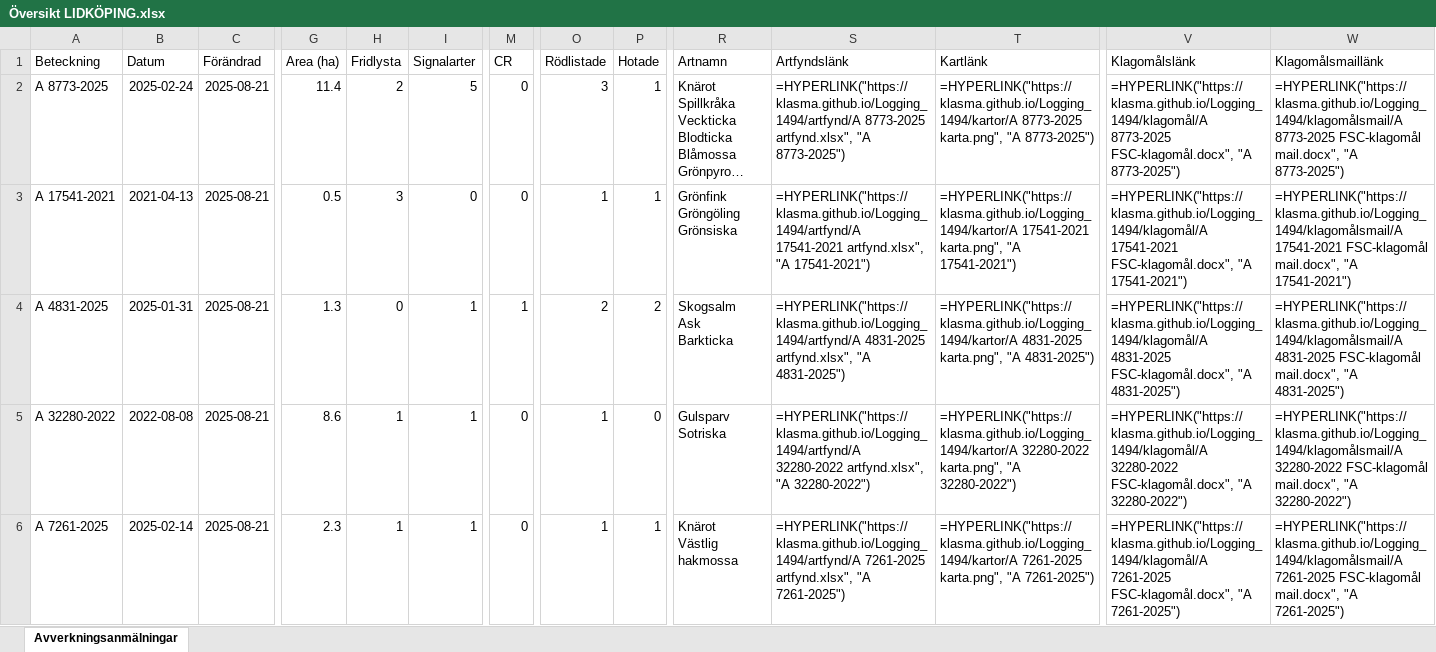
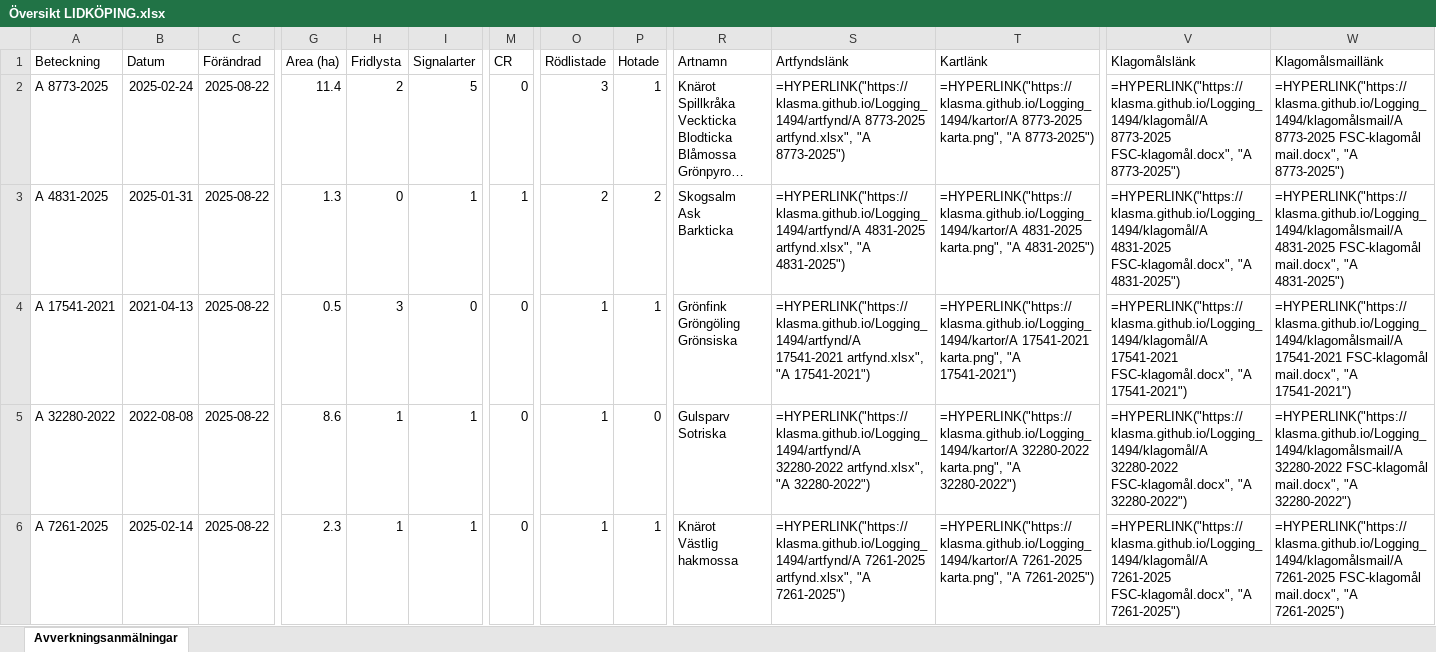
Before and after one commit to klasma/Logging_1494, an Excel workbook: Översikt LIDKÖPING.xlsx, sheet Avverkningsanmälningar, drawn as a sheet; only a part is shown, gaps mark what is left out; long unchanged cells end in …; values as stored, in another font and other column widths than the file's, no borders; formulas without a stored value are shown as written; ↵ is a line break in a cell; the diff covers the shown part only; the diff names each change by its address in the sheet, - before the commit and + after, or states it on an @@ line.

```diff
--- a/Översikt LIDKÖPING.xlsx (sheet Avverkningsanmälningar)
+++ b/Översikt LIDKÖPING.xlsx (sheet Avverkningsanmälningar)
-C2:C6 (Förändrad): 2025-08-21
+C2:C6 (Förändrad): 2025-08-22
-A3 (Beteckning): A 17541-2021
+A3 (Beteckning): A 4831-2025
-B3 (Datum): 2021-04-13
+B3 (Datum): 2025-01-31
-G3 (Area (ha)): 0.5
+G3 (Area (ha)): 1.3
-H3 (Fridlysta): 3
+H3 (Fridlysta): 0
-I3 (Signalarter): 0
+I3 (Signalarter): 1
-M3 (CR): 0
+M3 (CR): 1
-O3 (Rödlistade): 1
+O3 (Rödlistade): 2
-P3 (Hotade): 1
+P3 (Hotade): 2
-R3 (Artnamn): Grönfink ↵ Gröngöling ↵ Grönsiska
+R3 (Artnamn): Skogsalm ↵ Ask ↵ Barkticka
-S3 (Artfyndslänk): =HYPERLINK("https://klasma.github.io/Logging_1494/artfynd/A 17541-2021 artfynd.xlsx", "A 17541-2021")
+S3 (Artfyndslänk): =HYPERLINK("https://klasma.github.io/Logging_1494/artfynd/A 4831-2025 artfynd.xlsx", "A 4831-2025")
-T3 (Kartlänk): =HYPERLINK("https://klasma.github.io/Logging_1494/kartor/A 17541-2021 karta.png", "A 17541-2021")
+T3 (Kartlänk): =HYPERLINK("https://klasma.github.io/Logging_1494/kartor/A 4831-2025 karta.png", "A 4831-2025")
-V3 (Klagomålslänk): =HYPERLINK("https://klasma.github.io/Logging_1494/klagomål/A 17541-2021 FSC-klagomål.docx", "A 17541-2021")
+V3 (Klagomålslänk): =HYPERLINK("https://klasma.github.io/Logging_1494/klagomål/A 4831-2025 FSC-klagomål.docx", "A 4831-2025")
-W3 (Klagomålsmaillänk): =HYPERLINK("https://klasma.github.io/Logging_1494/klagomålsmail/A 17541-2021 FSC-klagomål mail.docx", "A 17541-2021")
+W3 (Klagomålsmaillänk): =HYPERLINK("https://klasma.github.io/Logging_1494/klagomålsmail/A 4831-2025 FSC-klagomål mail.docx", "A 4831-2025")
-A4 (Beteckning): A 4831-2025
+A4 (Beteckning): A 17541-2021
-B4 (Datum): 2025-01-31
+B4 (Datum): 2021-04-13
-G4 (Area (ha)): 1.3
+G4 (Area (ha)): 0.5
-H4 (Fridlysta): 0
+H4 (Fridlysta): 3
-I4 (Signalarter): 1
+I4 (Signalarter): 0
-M4 (CR): 1
+M4 (CR): 0
-O4 (Rödlistade): 2
+O4 (Rödlistade): 1
-P4 (Hotade): 2
+P4 (Hotade): 1
-R4 (Artnamn): Skogsalm ↵ Ask ↵ Barkticka
+R4 (Artnamn): Grönfink ↵ Gröngöling ↵ Grönsiska
-S4 (Artfyndslänk): =HYPERLINK("https://klasma.github.io/Logging_1494/artfynd/A 4831-2025 artfynd.xlsx", "A 4831-2025")
+S4 (Artfyndslänk): =HYPERLINK("https://klasma.github.io/Logging_1494/artfynd/A 17541-2021 artfynd.xlsx", "A 17541-2021")
-T4 (Kartlänk): =HYPERLINK("https://klasma.github.io/Logging_1494/kartor/A 4831-2025 karta.png", "A 4831-2025")
+T4 (Kartlänk): =HYPERLINK("https://klasma.github.io/Logging_1494/kartor/A 17541-2021 karta.png", "A 17541-2021")
-V4 (Klagomålslänk): =HYPERLINK("https://klasma.github.io/Logging_1494/klagomål/A 4831-2025 FSC-klagomål.docx", "A 4831-2025")
+V4 (Klagomålslänk): =HYPERLINK("https://klasma.github.io/Logging_1494/klagomål/A 17541-2021 FSC-klagomål.docx", "A 17541-2021")
-W4 (Klagomålsmaillänk): =HYPERLINK("https://klasma.github.io/Logging_1494/klagomålsmail/A 4831-2025 FSC-klagomål mail.docx", "A 4831-2025")
+W4 (Klagomålsmaillänk): =HYPERLINK("https://klasma.github.io/Logging_1494/klagomålsmail/A 17541-2021 FSC-klagomål mail.docx", "A 17541-2021")
```
Also changed, not shown: 915 edited cells elsewhere in this sheet, artfynd/A 10476-2023 artfynd.xlsx, artfynd/A 15219-2024 artfynd.xlsx, 56 other files.
